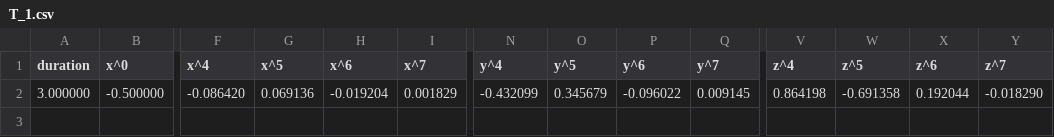
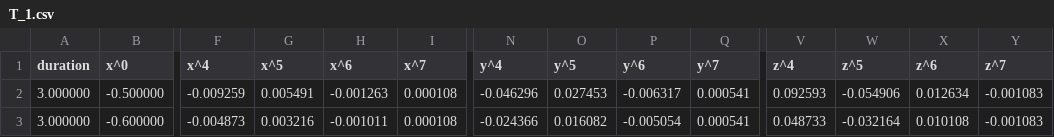
Before and after one commit to qy017/Tu-e-logo, a CSV file: T_1.csv, drawn as a sheet; only a part is shown, gaps mark what is left out; rows hold the shown columns only; the diff names each change by its address in the sheet, - before the commit and + after, or states it on an @@ line.

```diff
--- a/T_1.csv
+++ b/T_1.csv
-F2 (x^4): -0.086420
+F2 (x^4): -0.009259
-G2 (x^5): 0.069136
+G2 (x^5): 0.005491
-H2 (x^6): -0.019204
+H2 (x^6): -0.001263
-I2 (x^7): 0.001829
+I2 (x^7): 0.000108
-N2 (y^4): -0.432099
+N2 (y^4): -0.046296
-O2 (y^5): 0.345679
+O2 (y^5): 0.027453
-P2 (y^6): -0.096022
+P2 (y^6): -0.006317
-Q2 (y^7): 0.009145
+Q2 (y^7): 0.000541
-V2 (z^4): 0.864198
+V2 (z^4): 0.092593
-W2 (z^5): -0.691358
+W2 (z^5): -0.054906
-X2 (z^6): 0.192044
+X2 (z^6): 0.012634
-Y2 (z^7): -0.018290
+Y2 (z^7): -0.001083
+row 3: 3.000000 | -0.600000 | -0.004873 | 0.003216 | -0.001011 | 0.000108 | -0.024366 | 0.016082 | -0.005054 | 0.000541 | 0.048733 | -0.032164 | 0.010108 | -0.001083
```
Also changed, not shown: T_2.csv, T_4.csv, 1 other file.
